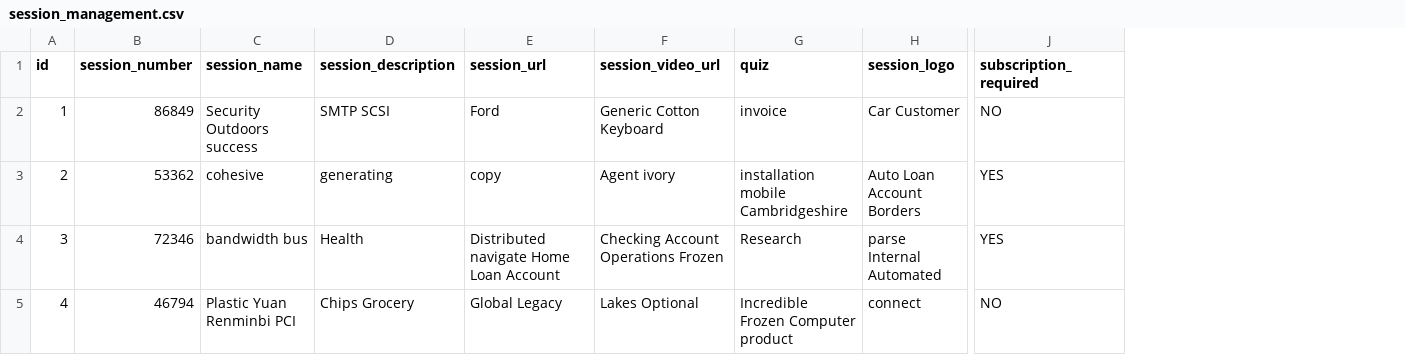
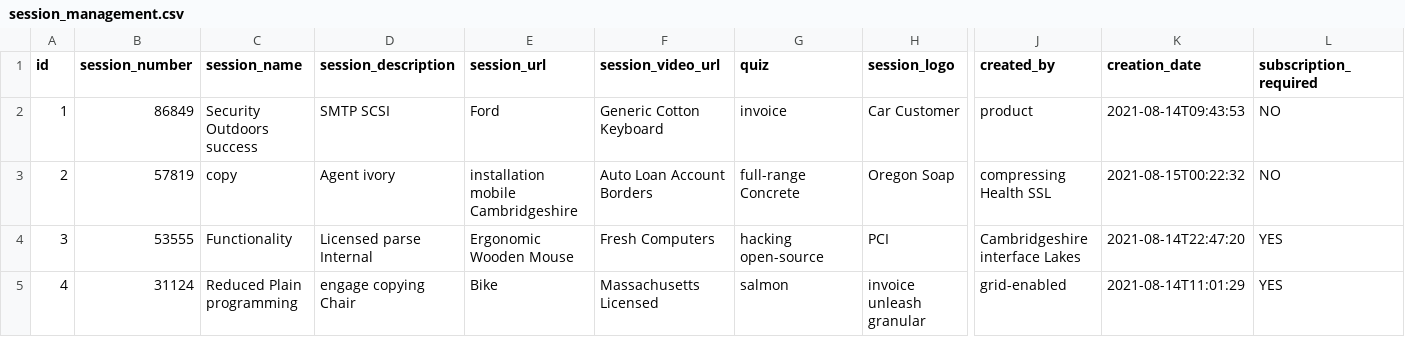
Before and after one commit to samratbasu2019/skillzag-course, a CSV file: src/main/resources/config/liquibase/fake-data/session_management.csv, drawn as a sheet; only a part is shown, gaps mark what is left out; addresses are those after the commit; the diff covers the shown part only; the diff names each change by its address in the sheet, - before the commit and + after, or states it on an @@ line.

```diff
--- a/src/main/resources/config/liquibase/fake-data/session_management.csv
+++ b/src/main/resources/config/liquibase/fake-data/session_management.csv
+column J (created_by), rows 2-5: product | compressing Health SSL | Cambridgeshire interface Lakes | grid-enabled
+column K (creation_date), rows 2-5: 2021-08-14T09:43:53 | 2021-08-15T00:22:32 | 2021-08-14T22:47:20 | 2021-08-14T11:01:29
-B3 (session_number): 53362
+B3 (session_number): 57819
-C3 (session_name): cohesive
+C3 (session_name): copy
-D3 (session_description): generating
+D3 (session_description): Agent ivory
-E3 (session_url): copy
+E3 (session_url): installation mobile Cambridgeshire
-F3 (session_video_url): Agent ivory
+F3 (session_video_url): Auto Loan Account Borders
-G3 (quiz): installation mobile Cambridgeshire
+G3 (quiz): full-range Concrete
-H3 (session_logo): Auto Loan Account Borders
+H3 (session_logo): Oregon Soap
-L3 (subscription_required): YES
+L3 (subscription_required): NO
-B4 (session_number): 72346
+B4 (session_number): 53555
-C4 (session_name): bandwidth bus
+C4 (session_name): Functionality
-D4 (session_description): Health
+D4 (session_description): Licensed parse Internal
-E4 (session_url): Distributed navigate Home Loan Account
+E4 (session_url): Ergonomic Wooden Mouse
-F4 (session_video_url): Checking Account Operations Frozen
+F4 (session_video_url): Fresh Computers
-G4 (quiz): Research
+G4 (quiz): hacking open-source
-H4 (session_logo): parse Internal Automated
+H4 (session_logo): PCI
-B5 (session_number): 46794
+B5 (session_number): 31124
-C5 (session_name): Plastic Yuan Renminbi PCI
+C5 (session_name): Reduced Plain programming
-D5 (session_description): Chips Grocery
+D5 (session_description): engage copying Chair
-E5 (session_url): Global Legacy
+E5 (session_url): Bike
-F5 (session_video_url): Lakes Optional
+F5 (session_video_url): Massachusetts Licensed
-G5 (quiz): Incredible Frozen Computer product
+G5 (quiz): salmon
-H5 (session_logo): connect
+H5 (session_logo): invoice unleash granular
-L5 (subscription_required): NO
+L5 (subscription_required): YES
```
Also changed, not shown: 52 edited cells elsewhere in this file, src/main/resources/config/liquibase/fake-data/cart.csv, src/main/resources/config/liquibase/fake-data/courses_management.csv, 29 other files.
